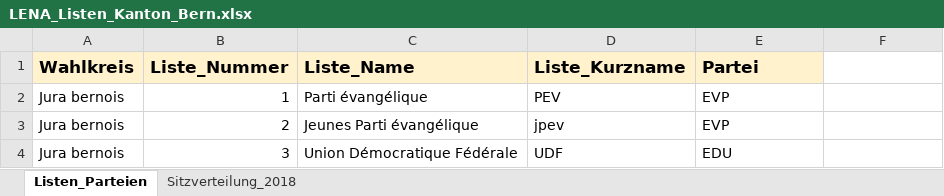
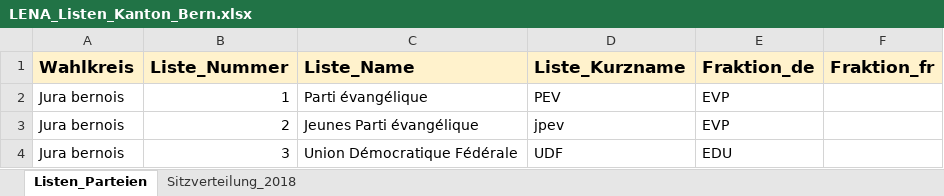
Before and after one commit to awp-finanznachrichten/lena_wahlen, an Excel workbook: Bern_2022/Daten/LENA_Listen_Kanton_Bern.xlsx, sheet Listen_Parteien, drawn as a sheet; only a part is shown; values as stored, in another font and other column widths than the file's, no borders; charts and pictures not drawn; the diff names each change by its address in the sheet, - before the commit and + after, or states it on an @@ line.

```diff
--- a/Bern_2022/Daten/LENA_Listen_Kanton_Bern.xlsx (sheet Listen_Parteien)
+++ b/Bern_2022/Daten/LENA_Listen_Kanton_Bern.xlsx (sheet Listen_Parteien)
-E1: Partei
+E1: Fraktion_de
-F1: (empty)
+F1: Fraktion_fr
-F1 fill: none
+F1 fill: #FFF2CC
```
Also changed, not shown: Bern_2022/Daten/Textbausteine_LENA_Wahlen_Kantonal.xlsx, 4 other files.
